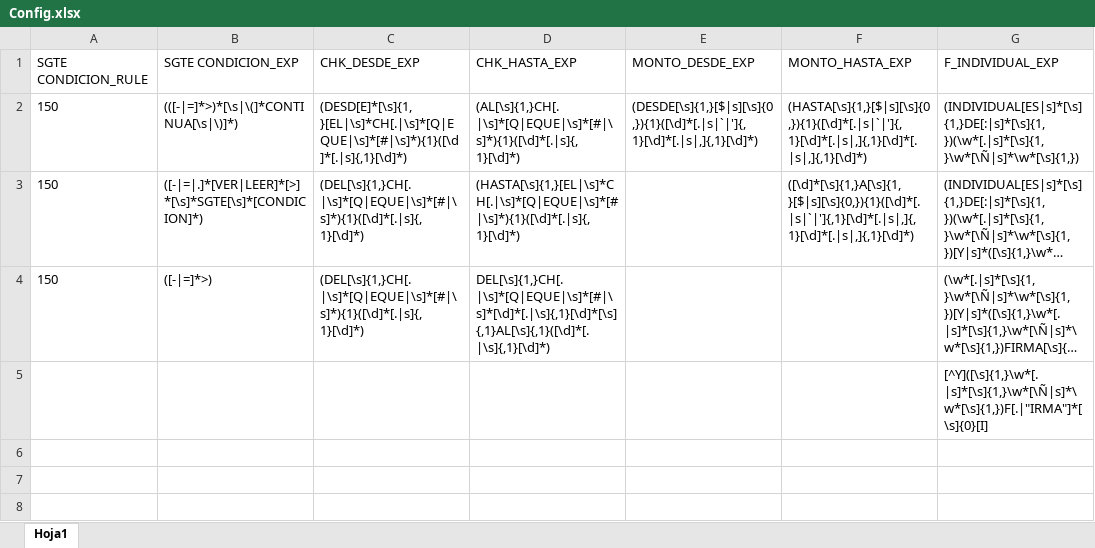
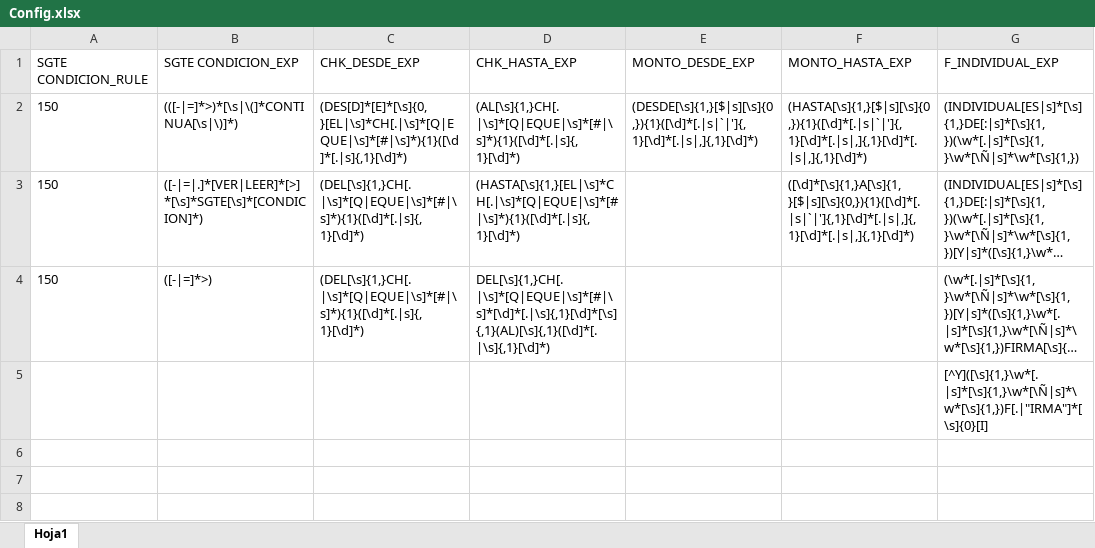
Before and after one commit to Borreguin/BancaProject, an Excel workbook: Config.xlsx, sheet Hoja1, drawn as a sheet; only a part is shown; long unchanged cells end in …; values as stored, in another font and other column widths than the file's, no borders; the diff names each change by its address in the sheet, - before the commit and + after, or states it on an @@ line.

```diff
--- a/Config.xlsx (sheet Hoja1)
+++ b/Config.xlsx (sheet Hoja1)
-C2 (CHK_DESDE_EXP): (DESD[E]*[\s]{1,}[EL|\s]*CH[.|\s]*[Q|EQUE|\s]*[#|\s]*){1}([\d]*[.|s]{,1}[\d]*)
+C2 (CHK_DESDE_EXP): (DES[D]*[E]*[\s]{0,}[EL|\s]*CH[.|\s]*[Q|EQUE|\s]*[#|\s]*){1}([\d]*[.|s]{,1}[\d]*)
-D4 (CHK_HASTA_EXP): DEL[\s]{1,}CH[.|\s]*[Q|EQUE|\s]*[#|\s]*[\d]*[.|\s]{,1}[\d]*[\s]{,1}AL[\s]{,1}([\d]*[.|\s]{,1}[\d]*)
+D4 (CHK_HASTA_EXP): DEL[\s]{1,}CH[.|\s]*[Q|EQUE|\s]*[#|\s]*[\d]*[.|\s]{,1}[\d]*[\s]{,1}(AL)[\s]{,1}([\d]*[.|\s]{,1}[\d]*)
```
Also changed, not shown: 6 other files.
